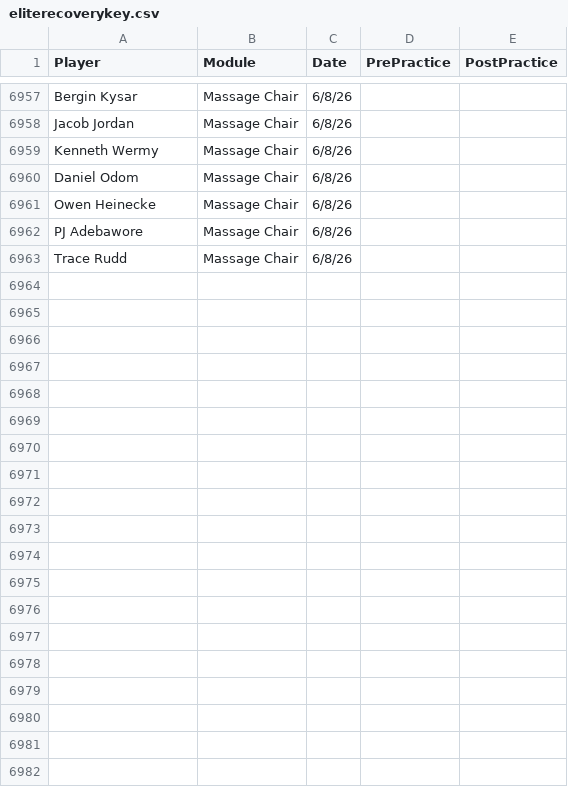
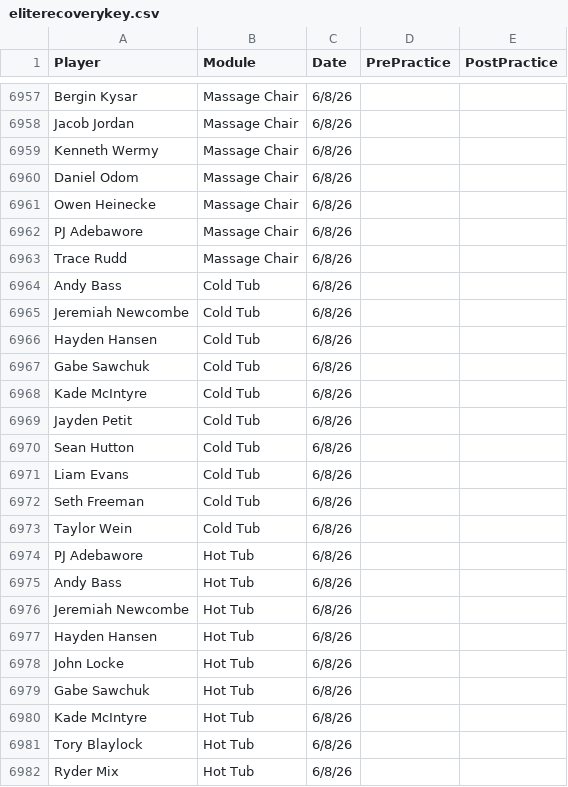
Before and after one commit to emmettj634-png/recovery-dashboard, a CSV file: eliterecoverykey.csv, drawn as a sheet; only a part is shown, gaps mark what is left out; the diff covers the shown part only.

Commit message:
Update eliterecoverykey.csv

```diff
--- a/eliterecoverykey.csv
+++ b/eliterecoverykey.csv
@@ -6963 +6963,20 @@ PJ Adebawore,Massage Chair,6/8/26,,
 Trace Rudd,Massage Chair,6/8/26,,
+Andy Bass,Cold Tub,6/8/26,,
+Jeremiah Newcombe,Cold Tub,6/8/26,,
+Hayden Hansen,Cold Tub,6/8/26,,
+Gabe Sawchuk,Cold Tub,6/8/26,,
+Kade McIntyre,Cold Tub,6/8/26,,
+Jayden Petit,Cold Tub,6/8/26,,
+Sean Hutton,Cold Tub,6/8/26,,
+Liam Evans,Cold Tub,6/8/26,,
+Seth Freeman,Cold Tub,6/8/26,,
+Taylor Wein,Cold Tub,6/8/26,,
+PJ Adebawore,Hot Tub,6/8/26,,
+Andy Bass,Hot Tub,6/8/26,,
+Jeremiah Newcombe,Hot Tub,6/8/26,,
+Hayden Hansen,Hot Tub,6/8/26,,
+John Locke,Hot Tub,6/8/26,,
+Gabe Sawchuk,Hot Tub,6/8/26,,
+Kade McIntyre,Hot Tub,6/8/26,,
+Tory Blaylock,Hot Tub,6/8/26,,
+Ryder Mix,Hot Tub,6/8/26,,
```
Also changed, not shown: 26 added rows elsewhere in this file.
